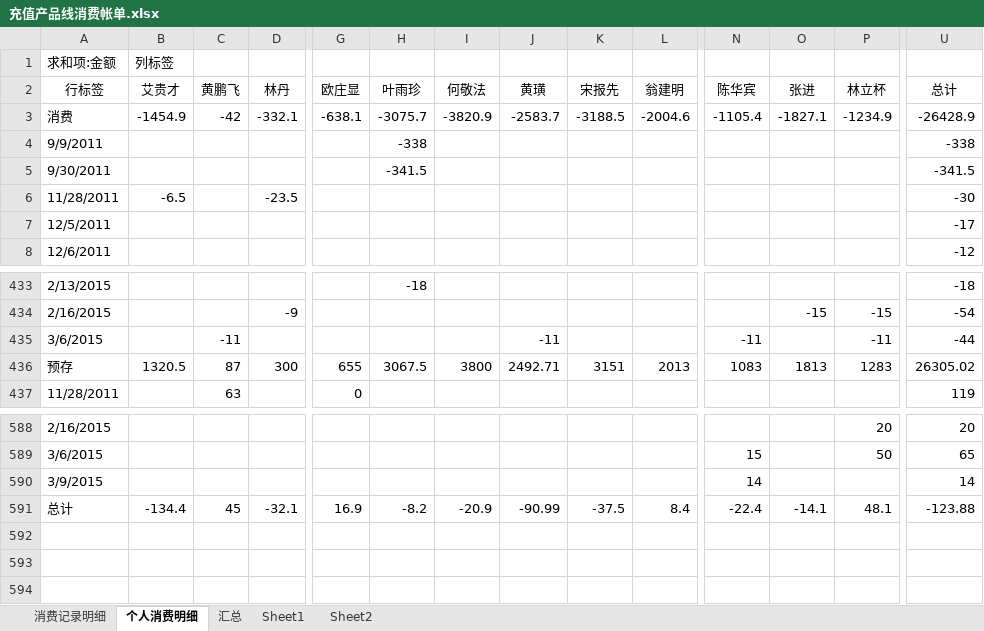
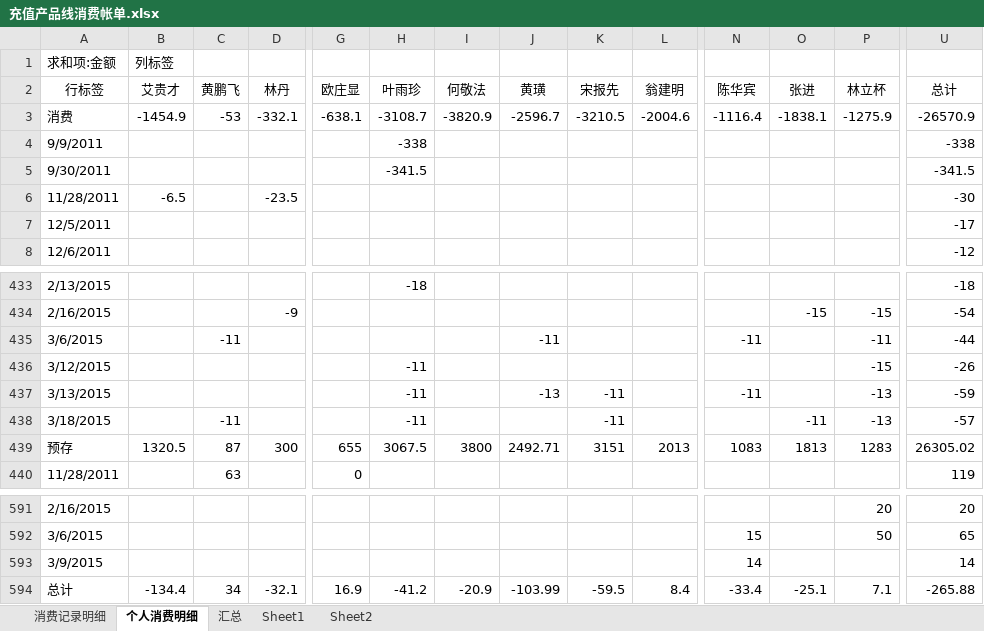
Before and after one commit to junyangren/BillingInfo, an Excel workbook: 充值产品线消费帐单.xlsx, sheet 个人消费明细, drawn as a sheet; only a part is shown, gaps mark what is left out; values as stored, in another font and other column widths than the file's, no borders; addresses are those after the commit; rows hold the shown columns only; the diff names each change by its address in the sheet, - before the commit and + after, or states it on an @@ line.

```diff
--- a/充值产品线消费帐单.xlsx (sheet 个人消费明细)
+++ b/充值产品线消费帐单.xlsx (sheet 个人消费明细)
-C3 (黄鹏飞): -42
+C3 (黄鹏飞): -53
-H3 (叶雨珍): -3075.7
+H3 (叶雨珍): -3108.7
-J3 (黄璜): -2583.7
+J3 (黄璜): -2596.7
-K3 (宋报先): -3188.5
+K3 (宋报先): -3210.5
-N3 (陈华宾): -1105.4
+N3 (陈华宾): -1116.4
-O3 (张进): -1827.1
+O3 (张进): -1838.1
-P3 (林立杯): -1234.9
+P3 (林立杯): -1275.9
-U3 (总计): -26428.9
+U3 (总计): -26570.9
+row 436: 3/12/2015 |  |  |  |  | -11 |  |  |  |  |  |  | -15 | -26
+row 437: 3/13/2015 |  |  |  |  | -11 |  | -13 | -11 |  | -11 |  | -13 | -59
+row 438: 3/18/2015 |  | -11 |  |  | -11 |  |  | -11 |  |  | -11 | -13 | -57
-C594 (黄鹏飞): 45
+C594 (黄鹏飞): 34
-H594 (叶雨珍): -8.2
+H594 (叶雨珍): -41.2
-J594 (黄璜): -90.99
+J594 (黄璜): -103.99
-K594 (宋报先): -37.5
+K594 (宋报先): -59.5
-N594 (陈华宾): -22.4
+N594 (陈华宾): -33.4
-O594 (张进): -14.1
+O594 (张进): -25.1
-P594 (林立杯): 48.1
+P594 (林立杯): 7.1
-U594 (总计): -123.88
+U594 (总计): -265.88
```
Also changed, not shown: sheet 消费记录明细, sheet 汇总.
